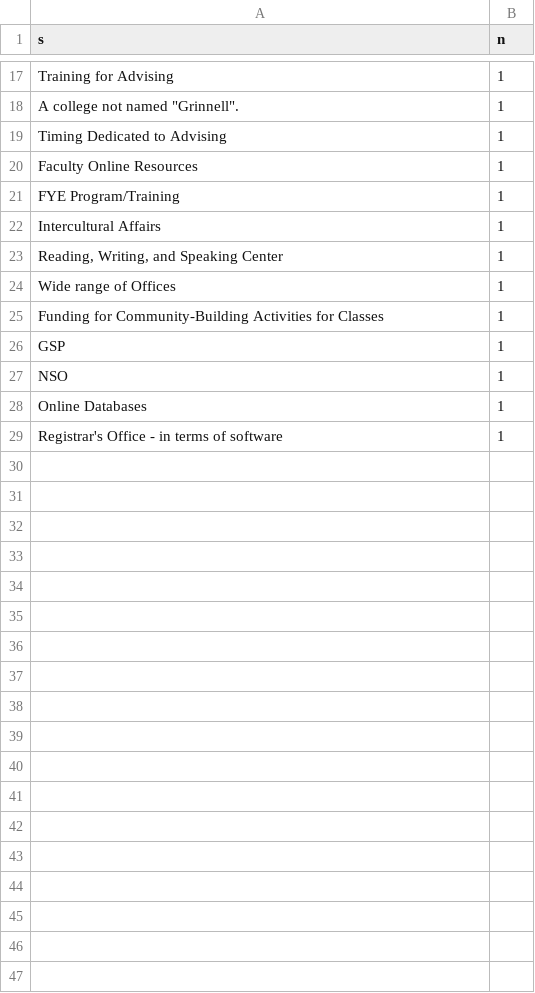
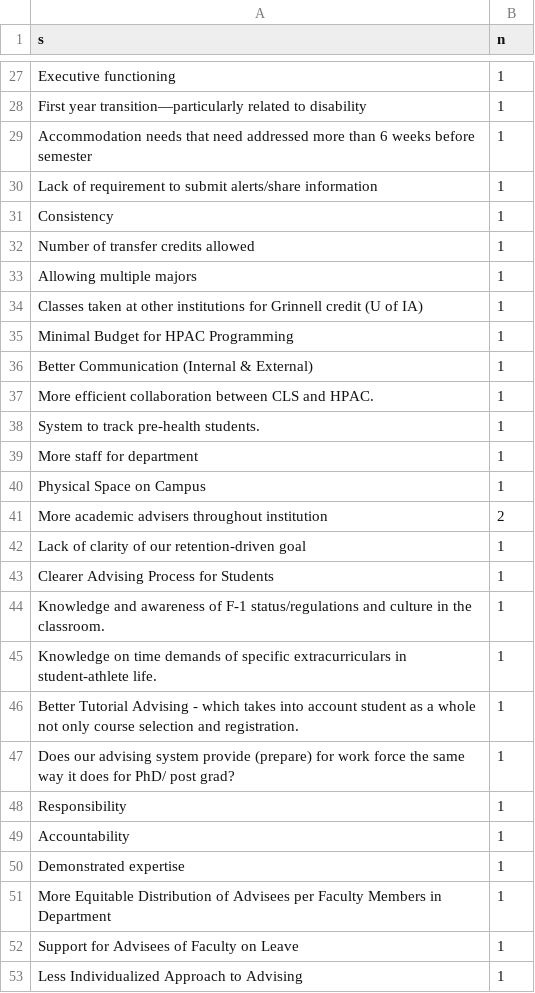
Before and after one commit to Jiahao-Grinnell/Advising-Map-Dashboard, a CSV file: data/data.csv, drawn as a sheet; only a part is shown, gaps mark what is left out; addresses are those after the commit; the diff covers the shown part only; the diff names each change by its address in the sheet, - before the commit and + after, or states it on an @@ line.

```diff
--- a/data/data.csv
+++ b/data/data.csv
-A27 (s): Training for Advising
+A27 (s): Executive functioning
-A28 (s): A college not named "Grinnell".
+A28 (s): First year transition—particularly related to disability
+row 29: Accommodation needs that need addressed more than 6 weeks before semester | 1
+row 30: Lack of requirement to submit alerts/share information | 1
+row 31: Consistency | 1
-A32 (s): Timing Dedicated to Advising
+A32 (s): Number of transfer credits allowed
-A33 (s): Faculty Online Resources
+A33 (s): Allowing multiple majors
+row 34: Classes taken at other institutions for Grinnell credit (U of IA) | 1
-A35 (s): FYE Program/Training
+A35 (s): Minimal Budget for HPAC Programming
-A36 (s): Intercultural Affairs
+A36 (s): Better Communication (Internal & External)
-A37 (s): Reading, Writing, and Speaking Center
+A37 (s): More efficient collaboration between CLS and HPAC.
+row 38: System to track pre-health students. | 1
-A39 (s): Wide range of Offices
+A39 (s): More staff for department
+row 40: Physical Space on Campus | 1
+row 41: More academic advisers throughout institution | 2
+row 42: Lack of clarity of our retention-driven goal | 1
-A43 (s): Funding for Community-Building Activities for Classes
+A43 (s): Clearer Advising Process for Students
-A44 (s): GSP
+A44 (s): Knowledge and awareness of F-1 status/regulations and culture in the classroom.
-A45 (s): NSO
+A45 (s): Knowledge on time demands of specific extracurriculars in student-athlete life.
+row 46: Better Tutorial Advising - which takes into account student as a whole not only course selection and registration. | 1
+row 47: Does our advising system provide (prepare) for work force the same way it does for PhD/ post grad? | 1
-A48 (s): Online Databases
+A48 (s): Responsibility
+row 49: Accountability | 1
+row 50: Demonstrated expertise | 1
+row 51: More Equitable Distribution of Advisees per Faculty Members in Department | 1
-A52 (s): Registrar's Office - in terms of software
+A52 (s): Support for Advisees of Faculty on Leave
+row 53: Less Individualized Approach to Advising | 1
```
Also changed, not shown: 20 added rows, 8 removed rows and 7 edited cells elsewhere in this file, 14 other files.
